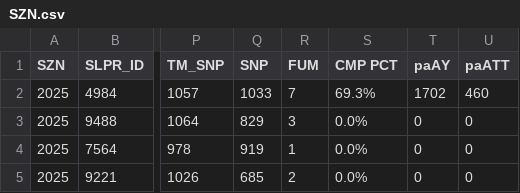
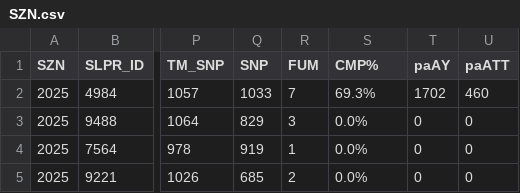
Before and after one commit to oboczarski/DH-P3, a CSV file: DH_P2.53/data/NFL-2025_Stats/SZN.csv, drawn as a sheet; only a part is shown, gaps mark what is left out; the diff names each change by its address in the sheet, - before the commit and + after, or states it on an @@ line.

Commit message:
replaced bad cmp% header

```diff
--- a/DH_P2.53/data/NFL-2025_Stats/SZN.csv
+++ b/DH_P2.53/data/NFL-2025_Stats/SZN.csv
-S1: CMP PCT
+S1: CMP%
```
